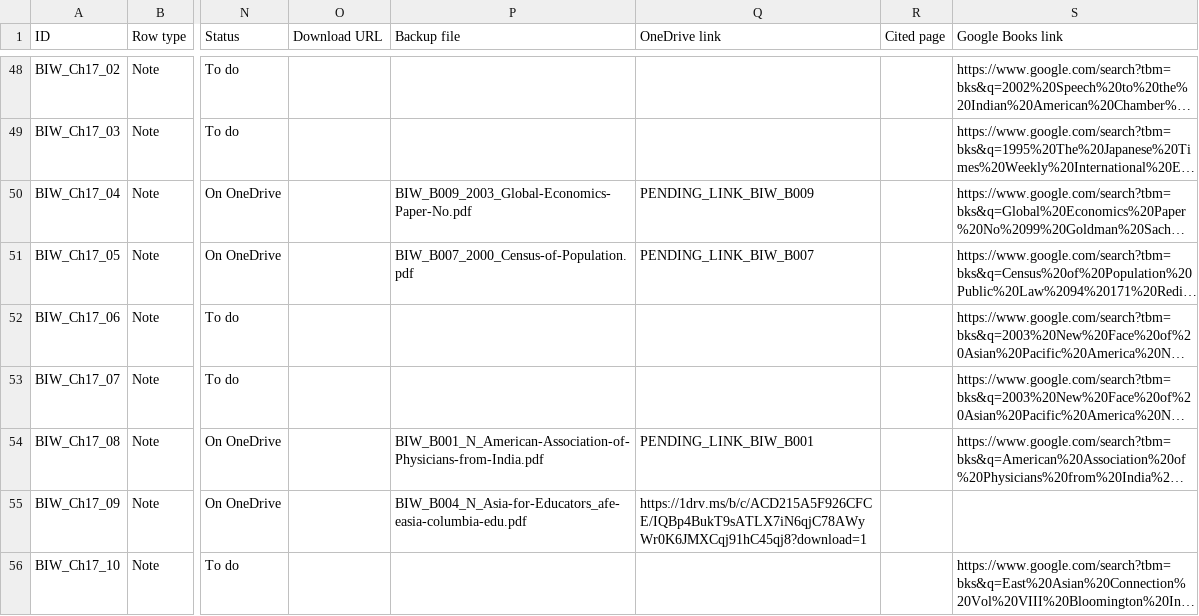
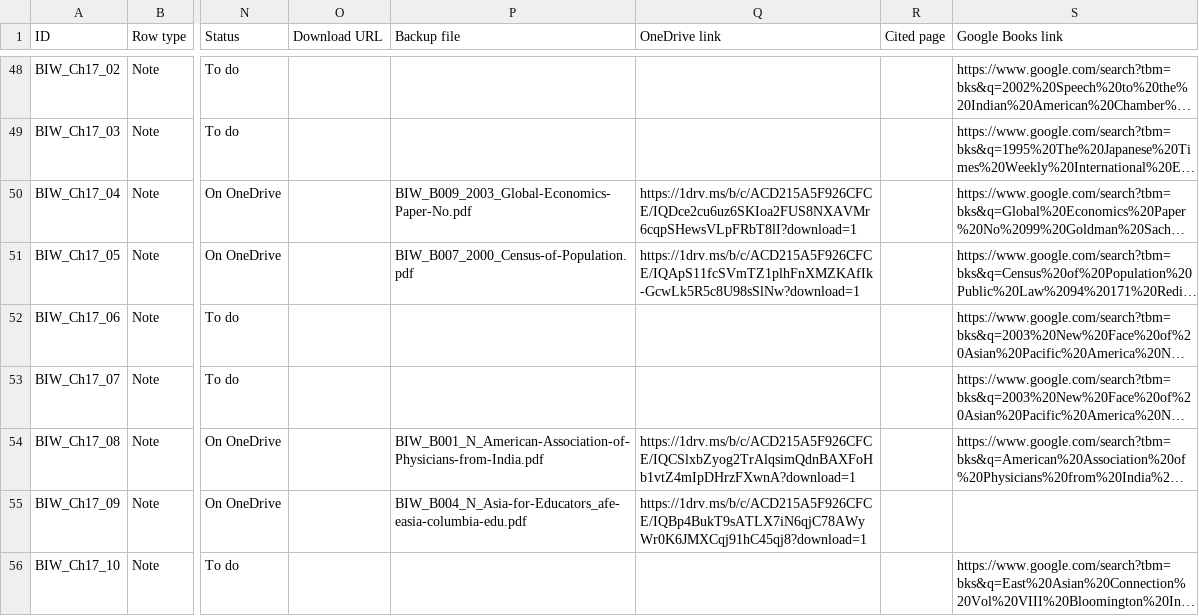
Before and after one commit to ankita-jagdeep123/if-books-backup, a CSV file: books/BIW/BIW_sources.csv, drawn as a sheet; only a part is shown, gaps mark what is left out; long unchanged cells end in …; the diff names each change by its address in the sheet, - before the commit and + after, or states it on an @@ line.

Commit message:
BIW: view links filled for the new files (3 files, 3 notes)

```diff
--- a/books/BIW/BIW_sources.csv
+++ b/books/BIW/BIW_sources.csv
-Q50 (OneDrive link): PENDING_LINK_BIW_B009
+Q50 (OneDrive link): https://1drv.ms/b/c/ACD215A5F926CFCE/IQDce2cu6uz6SKIoa2FUS8NXAVMr6cqpSHewsVLpFRbT8lI?download=1
-Q51 (OneDrive link): PENDING_LINK_BIW_B007
+Q51 (OneDrive link): https://1drv.ms/b/c/ACD215A5F926CFCE/IQApS11fcSVmTZ1plhFnXMZKAfIk-GcwLk5R5c8U98sSlNw?download=1
-Q54 (OneDrive link): PENDING_LINK_BIW_B001
+Q54 (OneDrive link): https://1drv.ms/b/c/ACD215A5F926CFCE/IQCSlxbZyog2TrAlqsimQdnBAXFoHb1vtZ4mIpDHrzFXwnA?download=1
```
Also changed, not shown: 2 other files.
